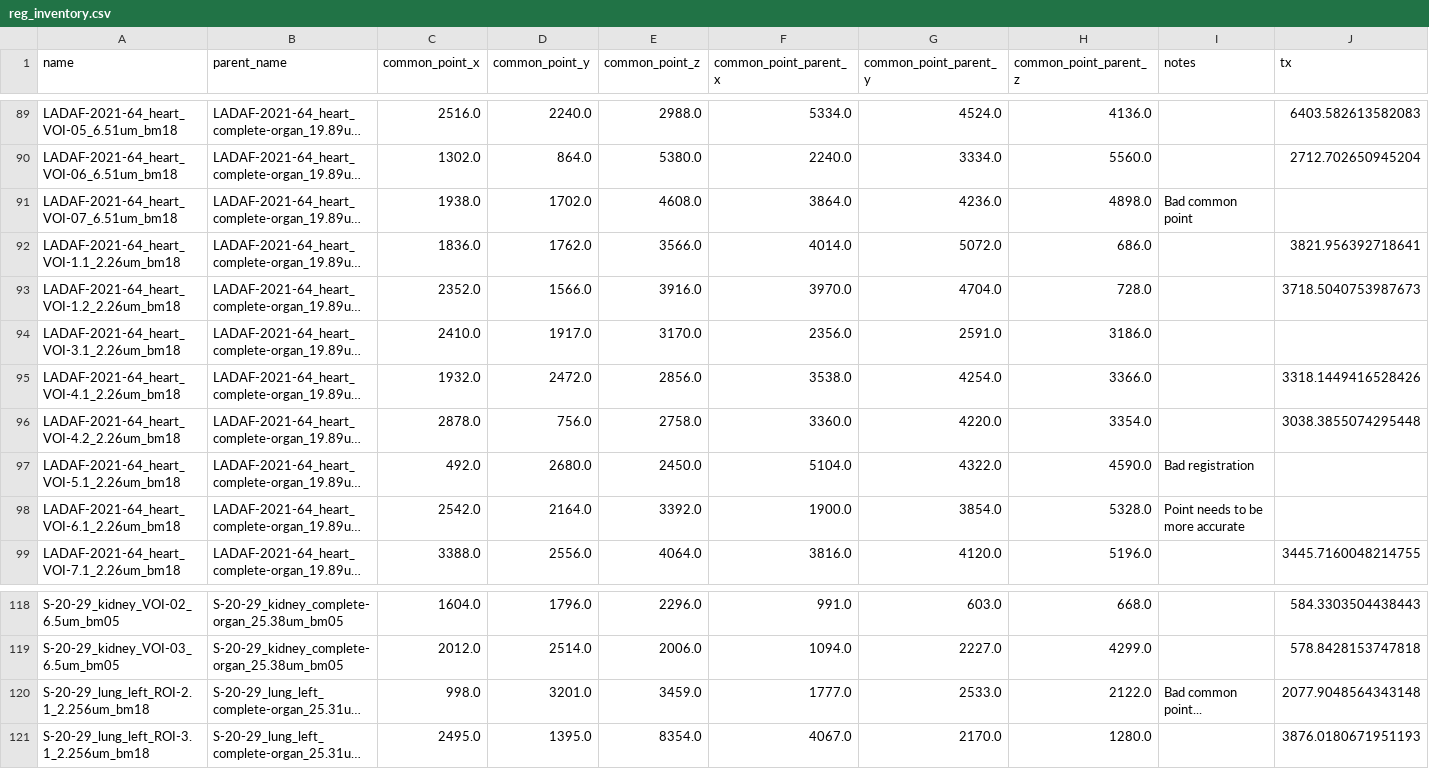
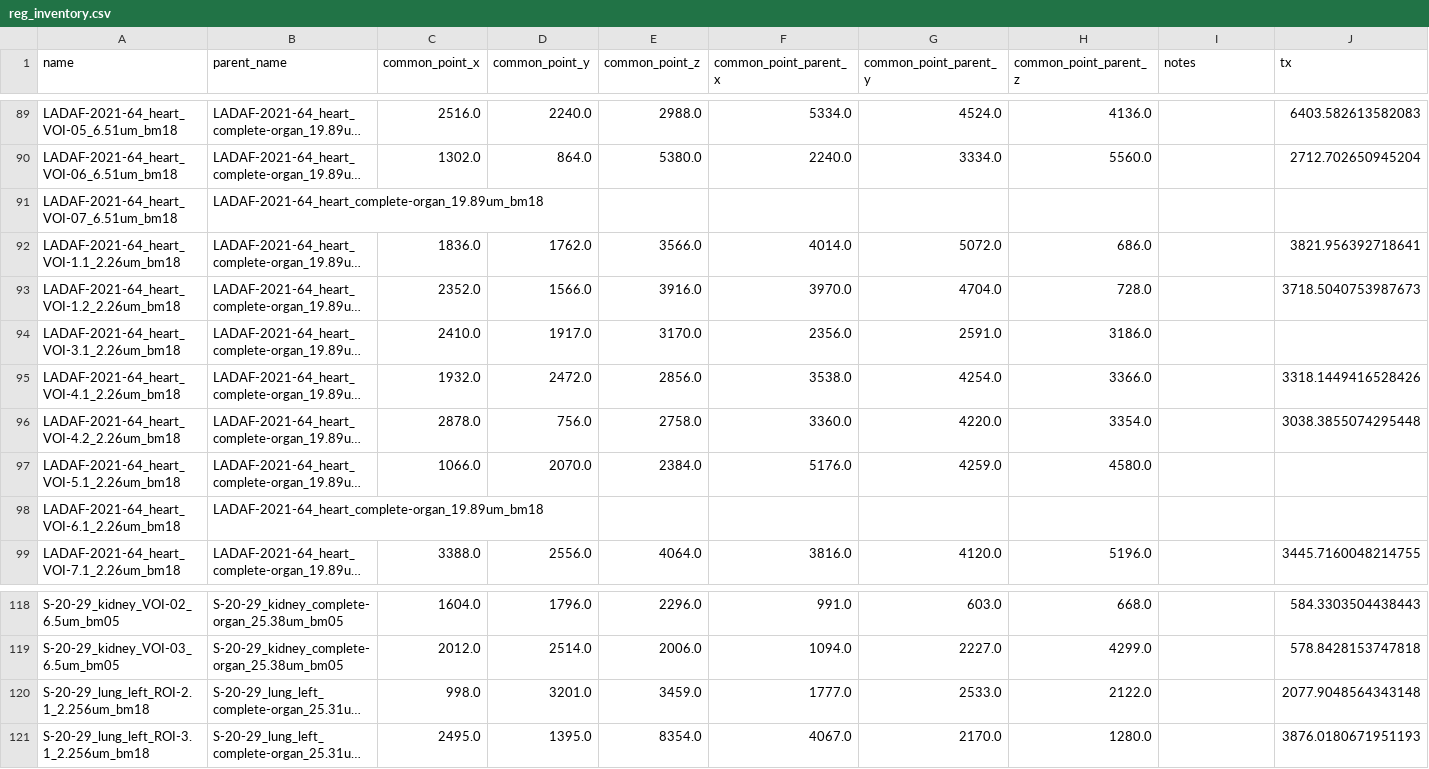
Before and after one commit to HiPCTProject/hipct-reg, a CSV file: src/hipct_reg/reg_inventory.csv, drawn as a sheet; only a part is shown, gaps mark what is left out; long unchanged cells end in …; the diff covers the shown part only; the diff names each change by its address in the sheet, - before the commit and + after, or states it on an @@ line.

Commit message:
Couple more registrations

```diff
--- a/src/hipct_reg/reg_inventory.csv
+++ b/src/hipct_reg/reg_inventory.csv
-C91 (common_point_x): 1938.0
+C91 (common_point_x): (empty)
-D91 (common_point_y): 1702.0
+D91 (common_point_y): (empty)
-E91 (common_point_z): 4608.0
+E91 (common_point_z): (empty)
-F91 (common_point_parent_x): 3864.0
+F91 (common_point_parent_x): (empty)
-G91 (common_point_parent_y): 4236.0
+G91 (common_point_parent_y): (empty)
-H91 (common_point_parent_z): 4898.0
+H91 (common_point_parent_z): (empty)
-I91 (notes): Bad common point
+I91 (notes): (empty)
-C97 (common_point_x): 492.0
+C97 (common_point_x): 1066.0
-D97 (common_point_y): 2680.0
+D97 (common_point_y): 2070.0
-E97 (common_point_z): 2450.0
+E97 (common_point_z): 2384.0
-F97 (common_point_parent_x): 5104.0
+F97 (common_point_parent_x): 5176.0
-G97 (common_point_parent_y): 4322.0
+G97 (common_point_parent_y): 4259.0
-H97 (common_point_parent_z): 4590.0
+H97 (common_point_parent_z): 4580.0
-I97 (notes): Bad registration
+I97 (notes): (empty)
-C98 (common_point_x): 2542.0
+C98 (common_point_x): (empty)
-D98 (common_point_y): 2164.0
+D98 (common_point_y): (empty)
-E98 (common_point_z): 3392.0
+E98 (common_point_z): (empty)
-F98 (common_point_parent_x): 1900.0
+F98 (common_point_parent_x): (empty)
-G98 (common_point_parent_y): 3854.0
+G98 (common_point_parent_y): (empty)
-H98 (common_point_parent_z): 5328.0
+H98 (common_point_parent_z): (empty)
-I98 (notes): Point needs to be more accurate
+I98 (notes): (empty)
-I120 (notes): Bad common point...
+I120 (notes): (empty)
```
Also changed, not shown: 33 edited cells elsewhere in this file.
